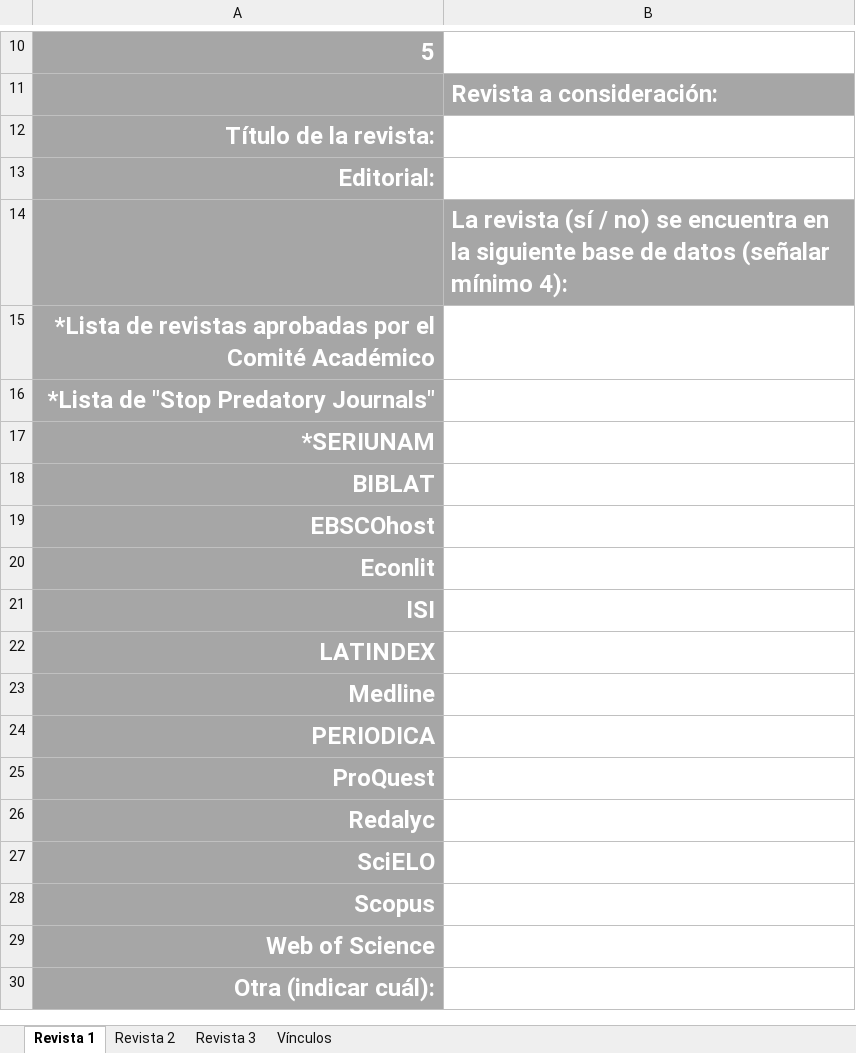
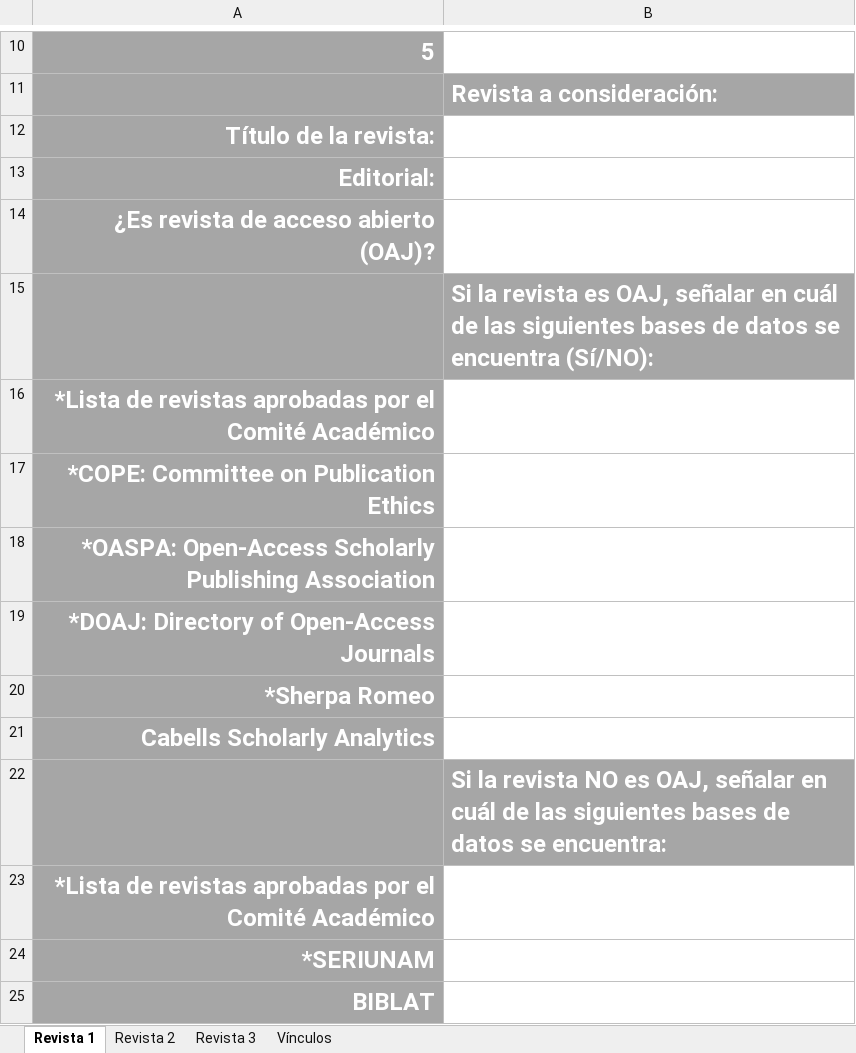
Before and after one commit to pcs-unam/pcs-unam.github.io, an Excel workbook: assets/formatos/doctorado/formato_solicitud_revista.xlsx, sheet Revista 1, drawn as a sheet; only a part is shown, gaps mark what is left out; the shorter side is filled out with more unchanged rows; values as stored, in another font and other column widths than the file's, no borders; removed rows and columns are numbered as before the commit, all else as after; the diff names each change by its address in the sheet, - before the commit and + after, or states it on an @@ line.

Commit message:
Actualización formato revista

```diff
--- a/assets/formatos/doctorado/formato_solicitud_revista.xlsx (sheet Revista 1)
+++ b/assets/formatos/doctorado/formato_solicitud_revista.xlsx (sheet Revista 1)
-row 14:  | La revista (sí / no) se encuentra en la siguiente base de datos (señalar mínimo 4):
@@ column A renumbered between rows 14 and 23 @@
+row 15:  | Si la revista es OAJ, señalar en cuál de las siguientes bases de datos se encuentra (Sí/NO):
+row 16: *Lista de revistas aprobadas por el Comité Académico
+row 17: *COPE: Committee on Publication Ethics
+row 18: *OASPA: Open-Access Scholarly Publishing Association
+row 19: *DOAJ: Directory of Open-Access Journals
+row 20: *Sherpa Romeo
+row 21: Cabells Scholarly Analytics
+row 22:  | Si la revista NO es OAJ, señalar en cuál de las siguientes bases de datos se encuentra:
```
Also changed, not shown: sheet Vínculos, sheet Revista 2, sheet Revista 3.
